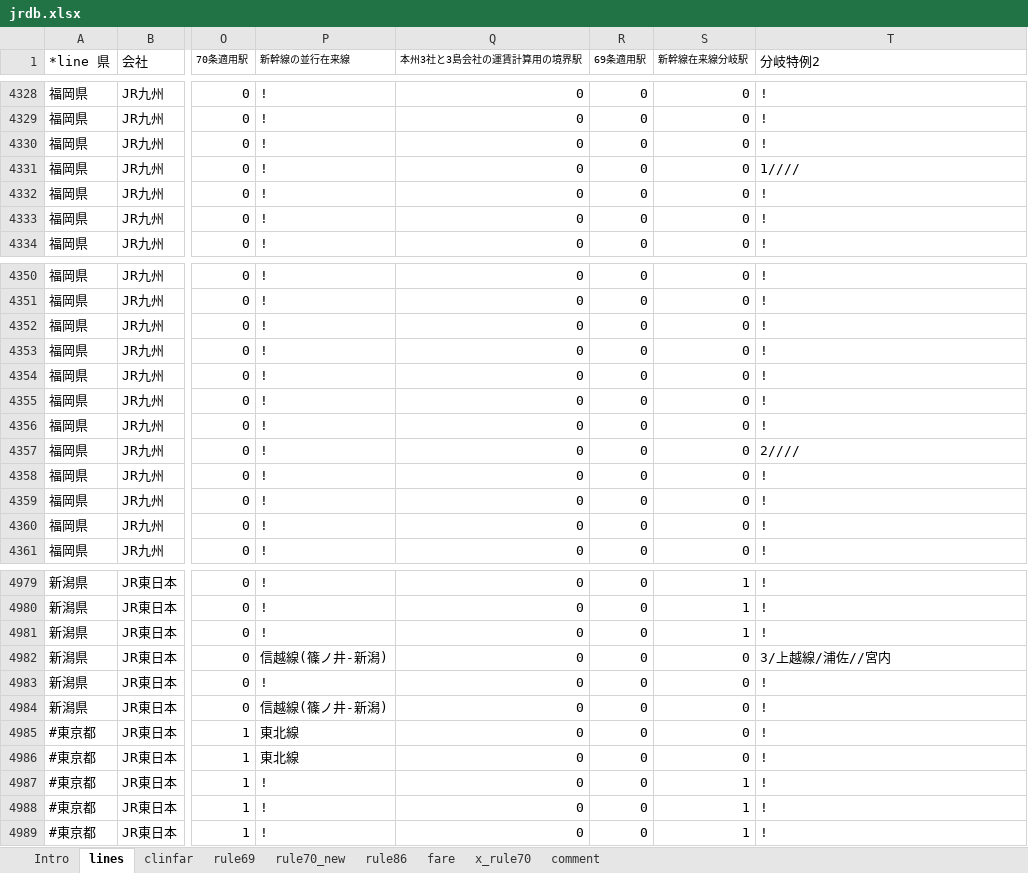
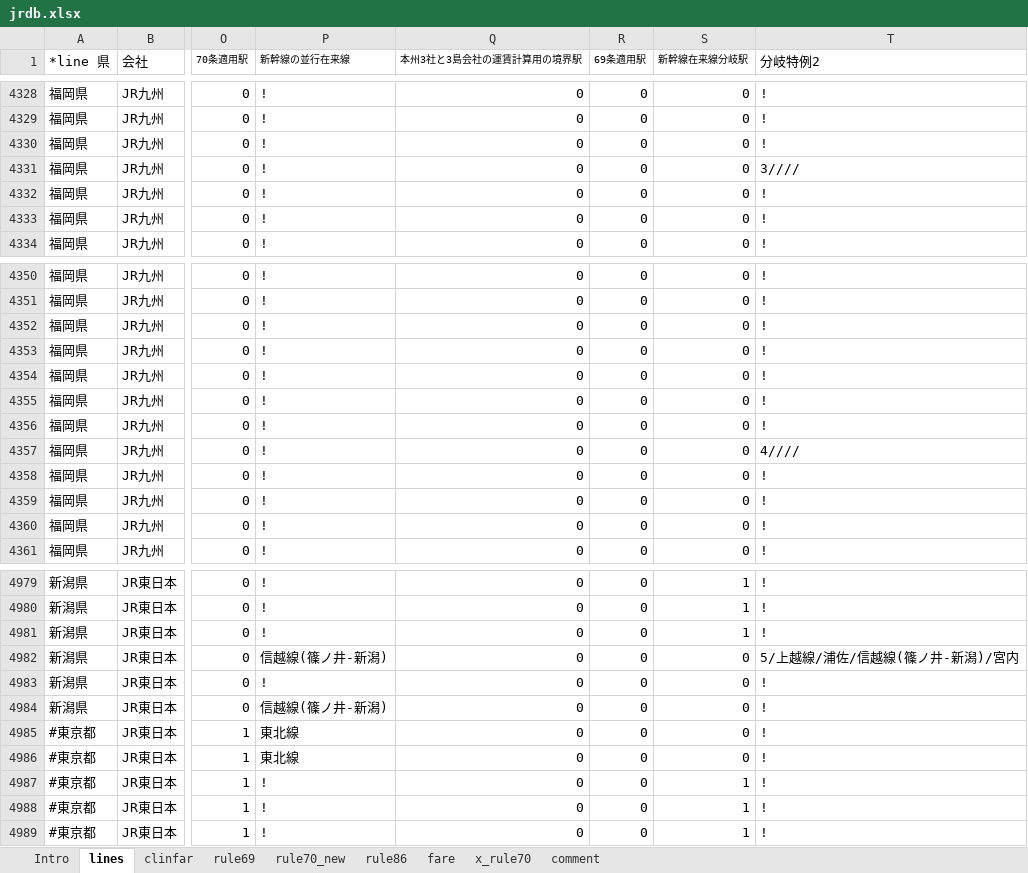
Before and after one commit to farert/farert, an Excel workbook: db/jrdb.xlsx, sheet lines, drawn as a sheet; only a part is shown, gaps mark what is left out; values as stored, in another font and other column widths than the file's, no borders; the diff names each change by its address in the sheet, - before the commit and + after, or states it on an @@ line.

Commit message:
分岐特例（長岡廻り、吉塚廻り、西小倉廻り、テスト完了

```diff
--- a/db/jrdb.xlsx (sheet lines)
+++ b/db/jrdb.xlsx (sheet lines)
-T4331 (分岐特例2): 1////
+T4331 (分岐特例2): 3////
-T4357 (分岐特例2): 2////
+T4357 (分岐特例2): 4////
-T4982 (分岐特例2): 3/上越線/浦佐//宮内
+T4982 (分岐特例2): 5/上越線/浦佐/信越線(篠ノ井-新潟)/宮内
```
Also changed, not shown: 10 other files.
